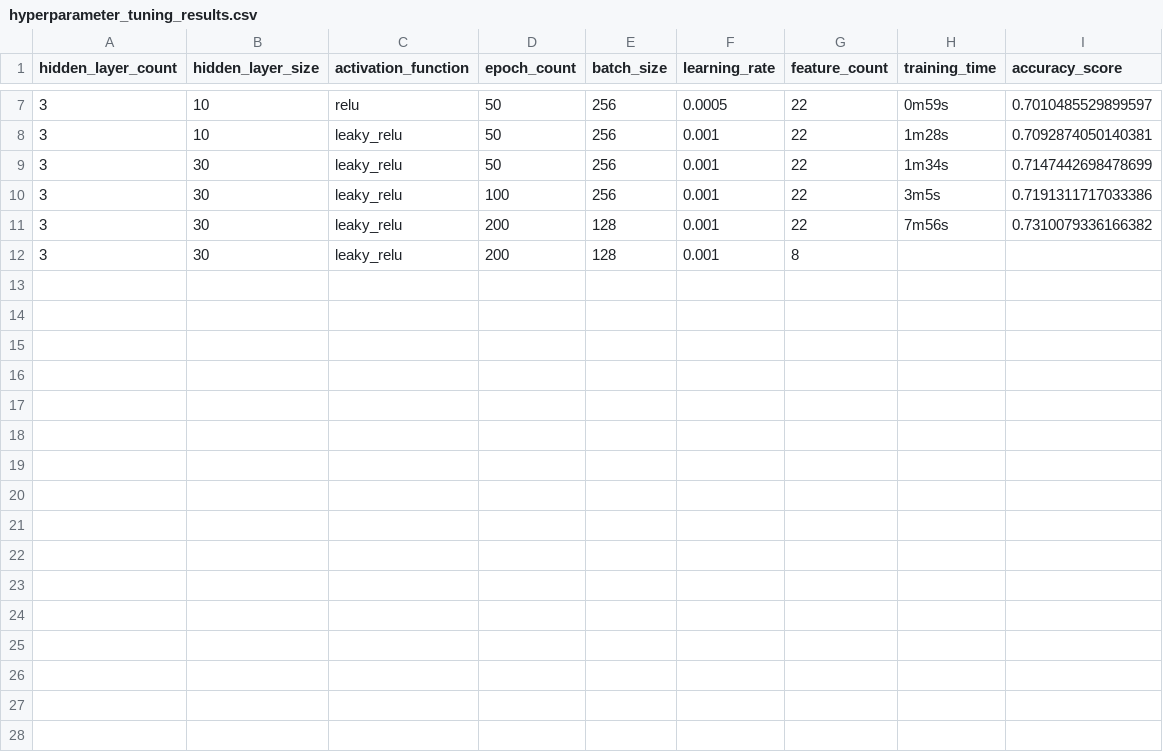
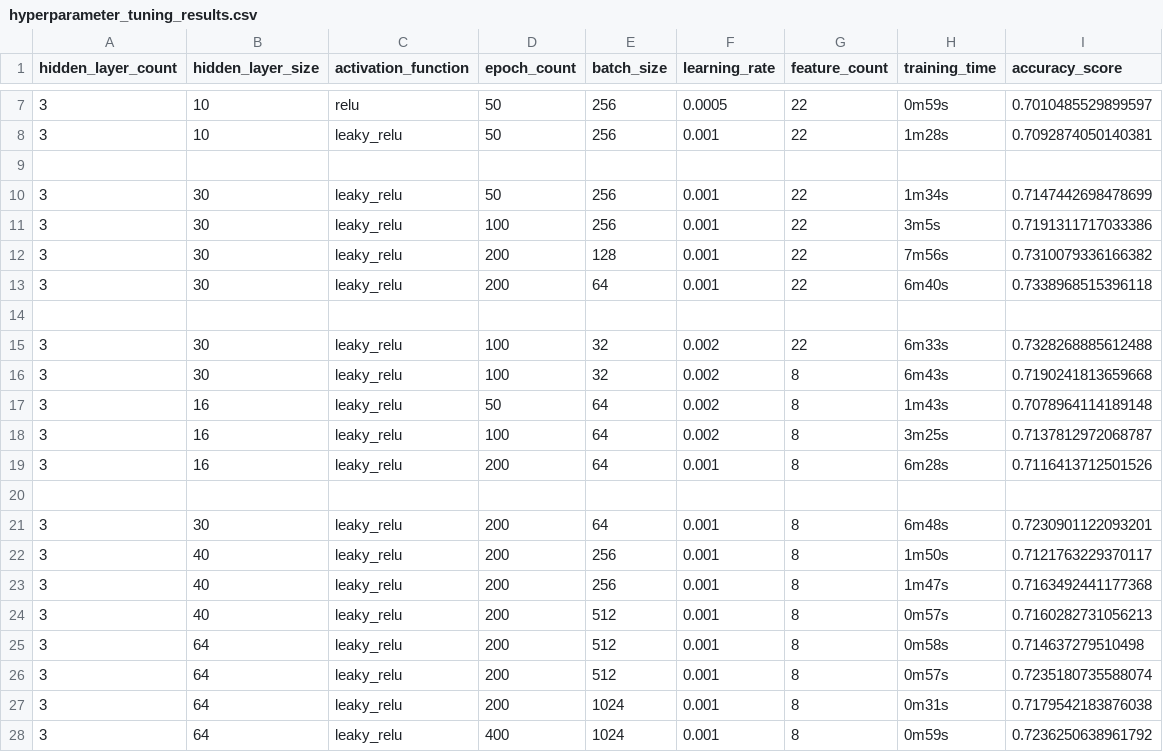
Before and after one commit to rickgladwin/ml_and_deep_learning_challenges, a CSV file: week_5_dnn_feature_learning/data/hyperparameter_tuning_results.csv, drawn as a sheet; only a part is shown, gaps mark what is left out.

Commit message:
week 5 around 73%, week 6 added

```diff
--- a/week_5_dnn_feature_learning/data/hyperparameter_tuning_results.csv
+++ b/week_5_dnn_feature_learning/data/hyperparameter_tuning_results.csv
@@ -8,2 +8,3 @@ hidden_layer_count,hidden_layer_size,activation_function,epoch_count,batch_size,
 3,10,leaky_relu,50,256,0.001,22,1m28s,0.7092874050140381
+
 3,30,leaky_relu,50,256,0.001,22,1m34s,0.7147442698478699
@@ -11,2 +12,17 @@ hidden_layer_count,hidden_layer_size,activation_function,epoch_count,batch_size,
 3,30,leaky_relu,200,128,0.001,22,7m56s,0.7310079336166382
-3,30,leaky_relu,200,128,0.001,8
+3,30,leaky_relu,200,64,0.001,22,6m40s,0.7338968515396118
+
+3,30,leaky_relu,100,32,0.002,22,6m33s,0.7328268885612488
+3,30,leaky_relu,100,32,0.002,8,6m43s,0.7190241813659668
+3,16,leaky_relu,50,64,0.002,8,1m43s,0.7078964114189148
+3,16,leaky_relu,100,64,0.002,8,3m25s,0.7137812972068787
+3,16,leaky_relu,200,64,0.001,8,6m28s,0.7116413712501526
+
+3,30,leaky_relu,200,64,0.001,8,6m48s,0.7230901122093201
+3,40,leaky_relu,200,256,0.001,8,1m50s,0.7121763229370117
+3,40,leaky_relu,200,256,0.001,8,1m47s,0.7163492441177368
+3,40,leaky_relu,200,512,0.001,8,0m57s,0.7160282731056213
+3,64,leaky_relu,200,512,0.001,8,0m58s,0.714637279510498
+3,64,leaky_relu,200,512,0.001,8,0m57s,0.7235180735588074
+3,64,leaky_relu,200,1024,0.001,8,0m31s,0.7179542183876038
+3,64,leaky_relu,400,1024,0.001,8,0m59s,0.7236250638961792
```
Also changed, not shown: 10 other files.
